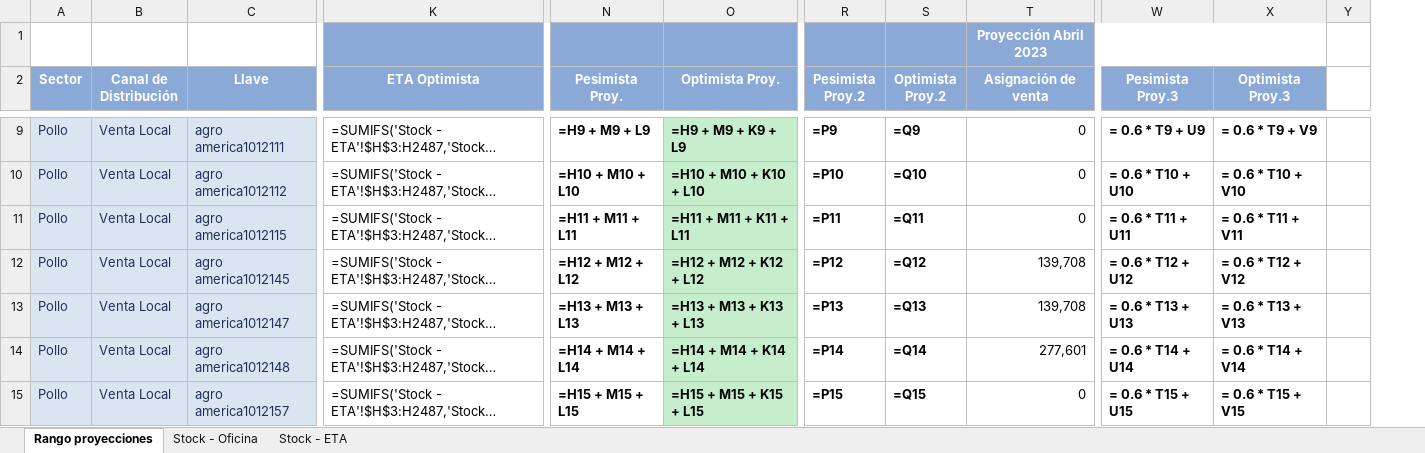
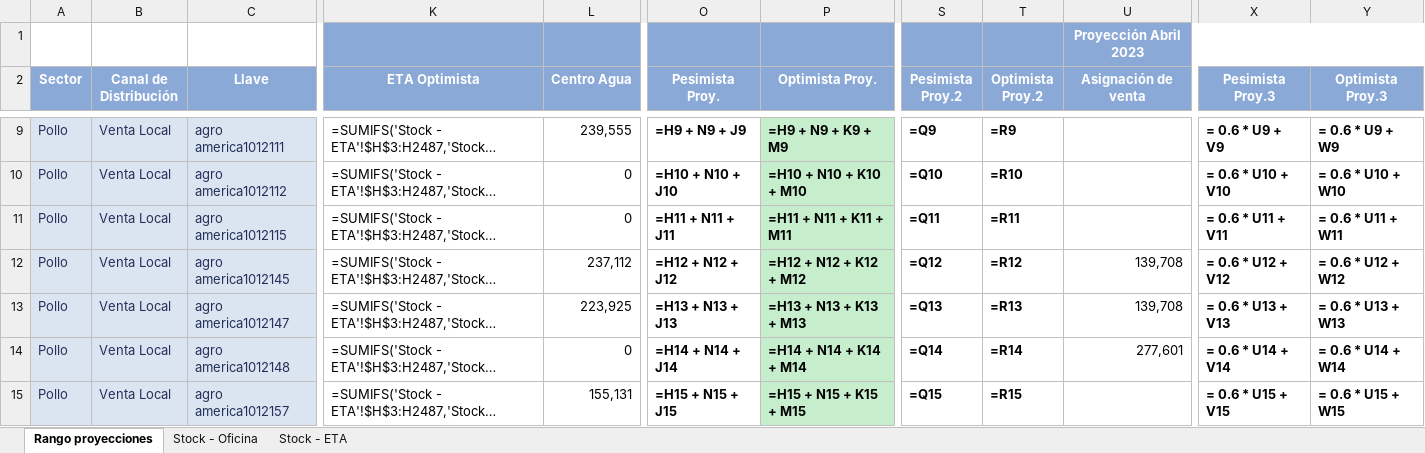
Before and after one commit to tiarasilva/Proyecciones-S-OP, an Excel workbook: Internacional/Rango proyecciones.xlsx, sheet Rango proyecciones, drawn as a sheet; only a part is shown, gaps mark what is left out; long unchanged cells end in …; values as stored, in another font and other column widths than the file's, no borders; formulas without a stored value are shown as written; removed rows and columns are numbered as before the commit, all else as after; the diff covers the shown part only; the diff names each change by its address in the sheet, - before the commit and + after, or states it on an @@ line.

```diff
--- a/Internacional/Rango proyecciones.xlsx (sheet Rango proyecciones)
+++ b/Internacional/Rango proyecciones.xlsx (sheet Rango proyecciones)
+column L (Centro Agua), rows 9-15: 239,555 | 0 | 0 | 237,112 | 223,925 | 0 | 155,131
-column R (Pesimista Proy.2), rows 9-15: =P9 | =P10 | =P11 | =P12 | =P13 | =P14 | =P15
+column T (Optimista Proy.2), rows 9-15: =R9 | =R10 | =R11 | =R12 | =R13 | =R14 | =R15
-column Y, empty
-S2: Optimista Proy.2
+S2: Pesimista Proy.2
-O9 (Pesimista Proy.): =H9 + M9 + L9
+O9 (Pesimista Proy.): =H9 + N9 + J9
-P9 (Optimista Proy.): =H9 + M9 + K9 + L9
+P9 (Optimista Proy.): =H9 + N9 + K9 + M9
-U9:U11 (Asignación de venta): 0
+U9:U11 (Asignación de venta): (empty)
-X9 (Pesimista Proy.3): = 0.6 * T9 + U9
+X9 (Pesimista Proy.3): = 0.6 * U9 + V9
-Y9 (Optimista Proy.3): = 0.6 * T9 + V9
+Y9 (Optimista Proy.3): = 0.6 * U9 + W9
-O10 (Pesimista Proy.): =H10 + M10 + L10
+O10 (Pesimista Proy.): =H10 + N10 + J10
-P10 (Optimista Proy.): =H10 + M10 + K10 + L10
+P10 (Optimista Proy.): =H10 + N10 + K10 + M10
-X10 (Pesimista Proy.3): = 0.6 * T10 + U10
+X10 (Pesimista Proy.3): = 0.6 * U10 + V10
-Y10 (Optimista Proy.3): = 0.6 * T10 + V10
+Y10 (Optimista Proy.3): = 0.6 * U10 + W10
-O11 (Pesimista Proy.): =H11 + M11 + L11
+O11 (Pesimista Proy.): =H11 + N11 + J11
-P11 (Optimista Proy.): =H11 + M11 + K11 + L11
+P11 (Optimista Proy.): =H11 + N11 + K11 + M11
-X11 (Pesimista Proy.3): = 0.6 * T11 + U11
+X11 (Pesimista Proy.3): = 0.6 * U11 + V11
-Y11 (Optimista Proy.3): = 0.6 * T11 + V11
+Y11 (Optimista Proy.3): = 0.6 * U11 + W11
-O12 (Pesimista Proy.): =H12 + M12 + L12
+O12 (Pesimista Proy.): =H12 + N12 + J12
-P12 (Optimista Proy.): =H12 + M12 + K12 + L12
+P12 (Optimista Proy.): =H12 + N12 + K12 + M12
-X12 (Pesimista Proy.3): = 0.6 * T12 + U12
+X12 (Pesimista Proy.3): = 0.6 * U12 + V12
-Y12 (Optimista Proy.3): = 0.6 * T12 + V12
+Y12 (Optimista Proy.3): = 0.6 * U12 + W12
-O13 (Pesimista Proy.): =H13 + M13 + L13
+O13 (Pesimista Proy.): =H13 + N13 + J13
-P13 (Optimista Proy.): =H13 + M13 + K13 + L13
+P13 (Optimista Proy.): =H13 + N13 + K13 + M13
-X13 (Pesimista Proy.3): = 0.6 * T13 + U13
+X13 (Pesimista Proy.3): = 0.6 * U13 + V13
-Y13 (Optimista Proy.3): = 0.6 * T13 + V13
+Y13 (Optimista Proy.3): = 0.6 * U13 + W13
-O14 (Pesimista Proy.): =H14 + M14 + L14
+O14 (Pesimista Proy.): =H14 + N14 + J14
-P14 (Optimista Proy.): =H14 + M14 + K14 + L14
+P14 (Optimista Proy.): =H14 + N14 + K14 + M14
-X14 (Pesimista Proy.3): = 0.6 * T14 + U14
+X14 (Pesimista Proy.3): = 0.6 * U14 + V14
-Y14 (Optimista Proy.3): = 0.6 * T14 + V14
+Y14 (Optimista Proy.3): = 0.6 * U14 + W14
-O15 (Pesimista Proy.): =H15 + M15 + L15
+O15 (Pesimista Proy.): =H15 + N15 + J15
-P15 (Optimista Proy.): =H15 + M15 + K15 + L15
+P15 (Optimista Proy.): =H15 + N15 + K15 + M15
-U15 (Asignación de venta): 0
+U15 (Asignación de venta): (empty)
-X15 (Pesimista Proy.3): = 0.6 * T15 + U15
+X15 (Pesimista Proy.3): = 0.6 * U15 + V15
-Y15 (Optimista Proy.3): = 0.6 * T15 + V15
+Y15 (Optimista Proy.3): = 0.6 * U15 + W15
```
Also changed, not shown: 1737 edited cells elsewhere in this sheet, 11 other files.
